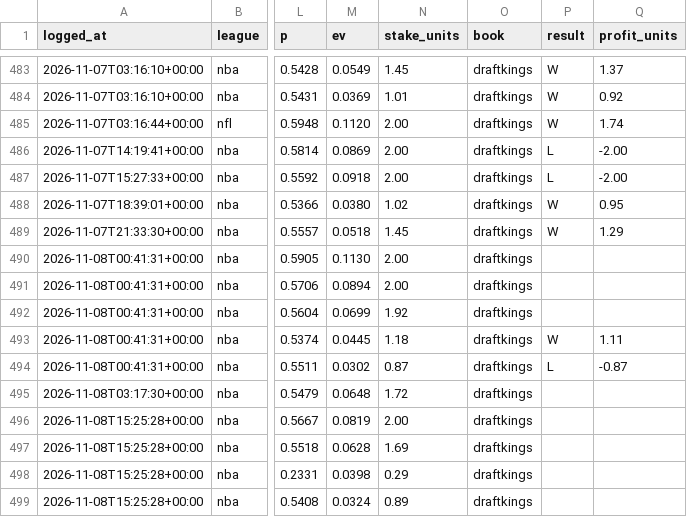
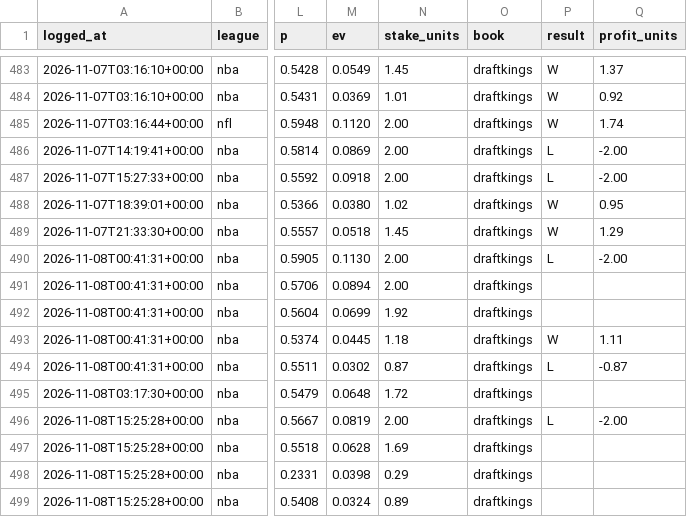
Before and after one commit to gmoneydakota/my-city, a CSV file: bets/history/picks.csv, drawn as a sheet; only a part is shown, gaps mark what is left out; the diff covers the shown part only; the diff names each change by its address in the sheet, - before the commit and + after, or states it on an @@ line.

```diff
--- a/bets/history/picks.csv
+++ b/bets/history/picks.csv
-P490 (result): (empty)
+P490 (result): L
-Q490 (profit_units): (empty)
+Q490 (profit_units): -2.00
-P496 (result): (empty)
+P496 (result): L
-Q496 (profit_units): (empty)
+Q496 (profit_units): -2.00
```
Also changed, not shown: 1 added row and 16 edited cells elsewhere in this file, bets/history/projections_log.csv, 14 other files.
